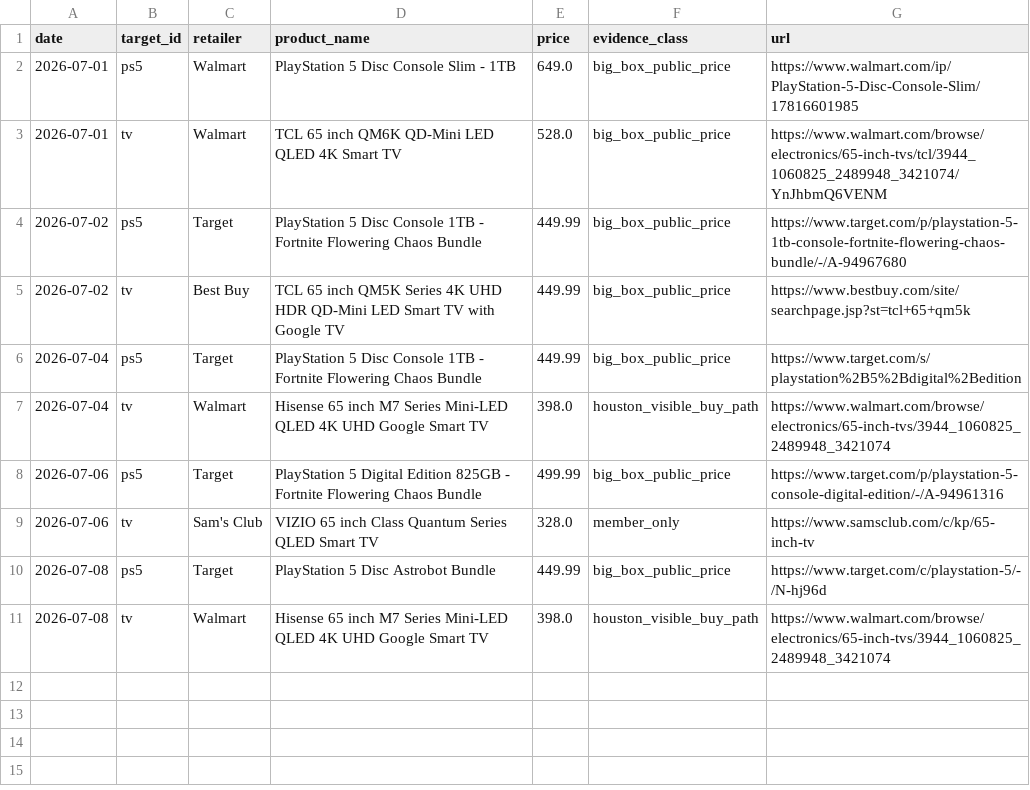
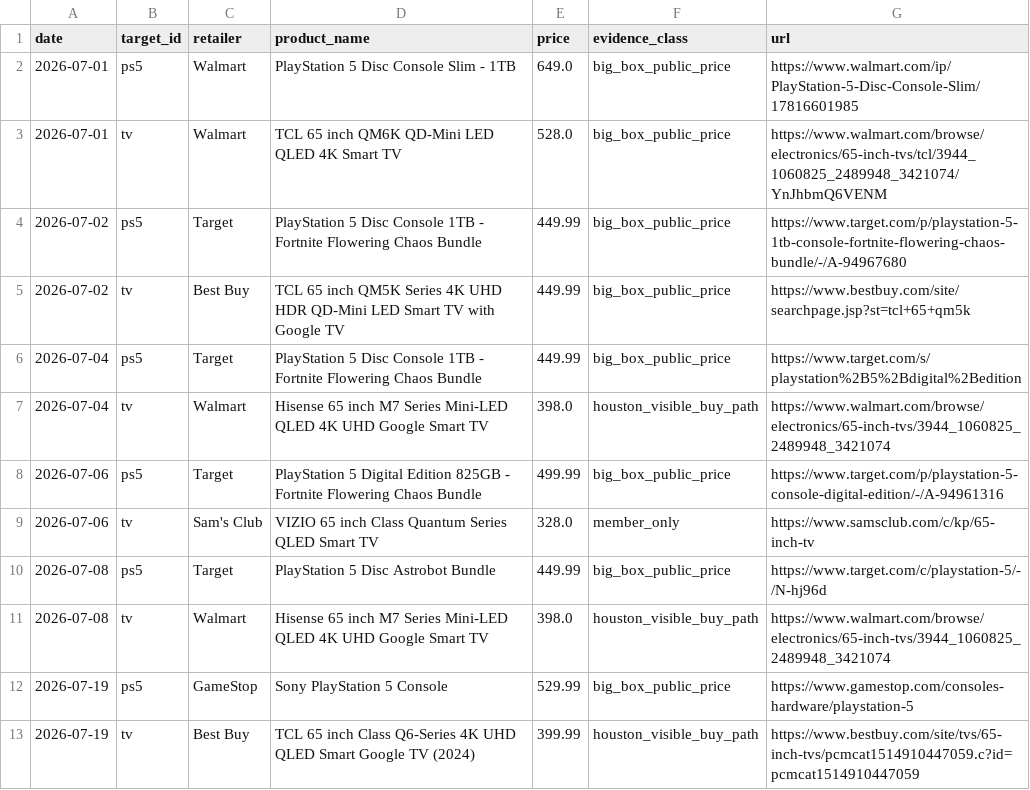
Before and after one commit to lukestambaugh75-hue/ps5-tv-deal-tracker-r0, a CSV file: history.csv, drawn as a sheet; the diff names each change by its address in the sheet, - before the commit and + after, or states it on an @@ line.

Commit message:
Refresh PS5 and TV deal evidence

```diff
--- a/history.csv
+++ b/history.csv
+row 12: 2026-07-19 | ps5 | GameStop | Sony PlayStation 5 Console | 529.99 | big_box_public_price | https://www.gamestop.com/consoles-hardware/playstation-5
+row 13: 2026-07-19 | tv | Best Buy | TCL 65 inch Class Q6-Series 4K UHD QLED Smart Google TV (2024) | 399.99 | houston_visible_buy_path | https://www.bestbuy.com/site/tvs/65-inch-tvs/pcmcat1514910447059.c?id=pcmcat1514910447059
```
Also changed, not shown: 6 other files.
